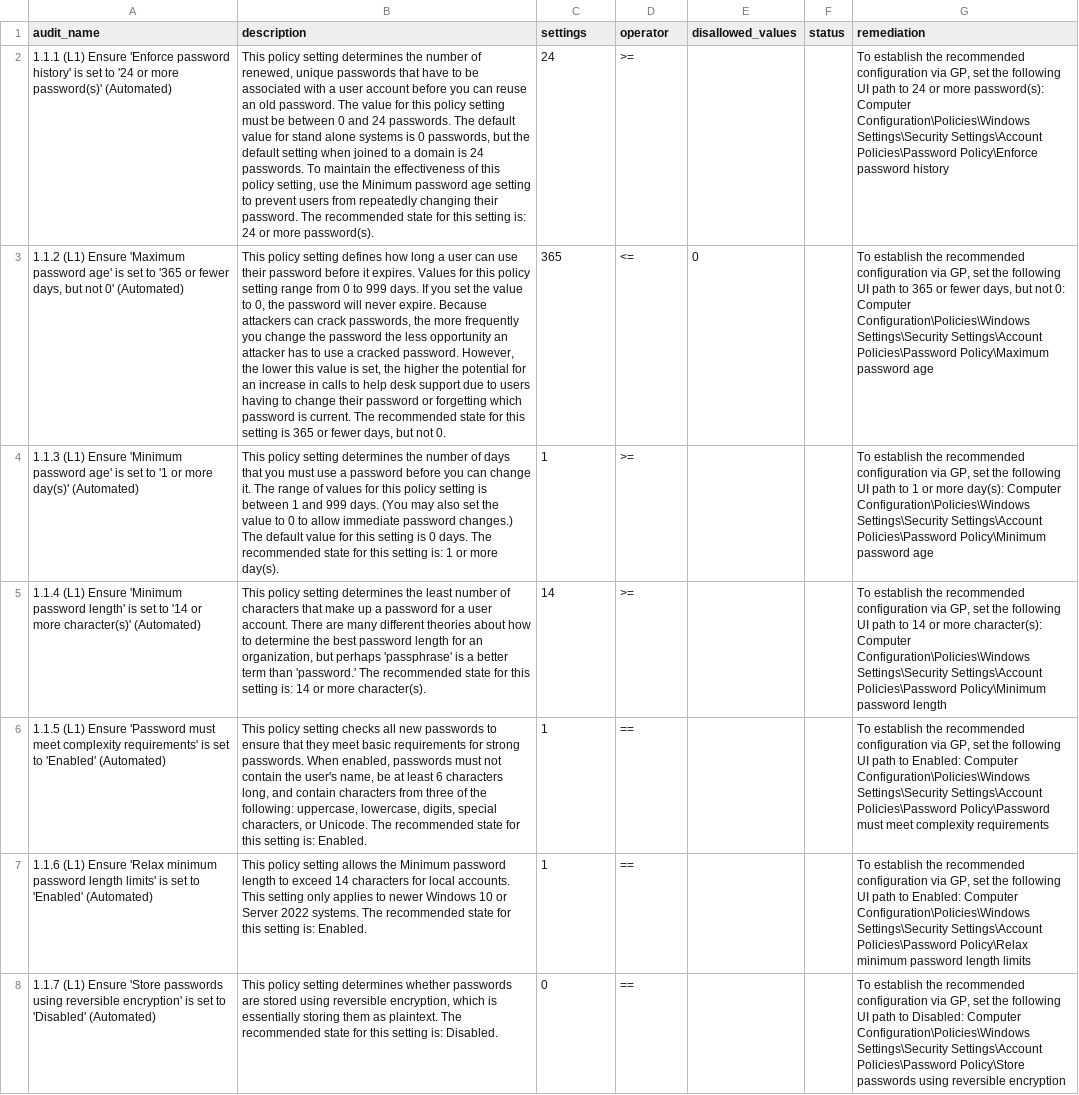
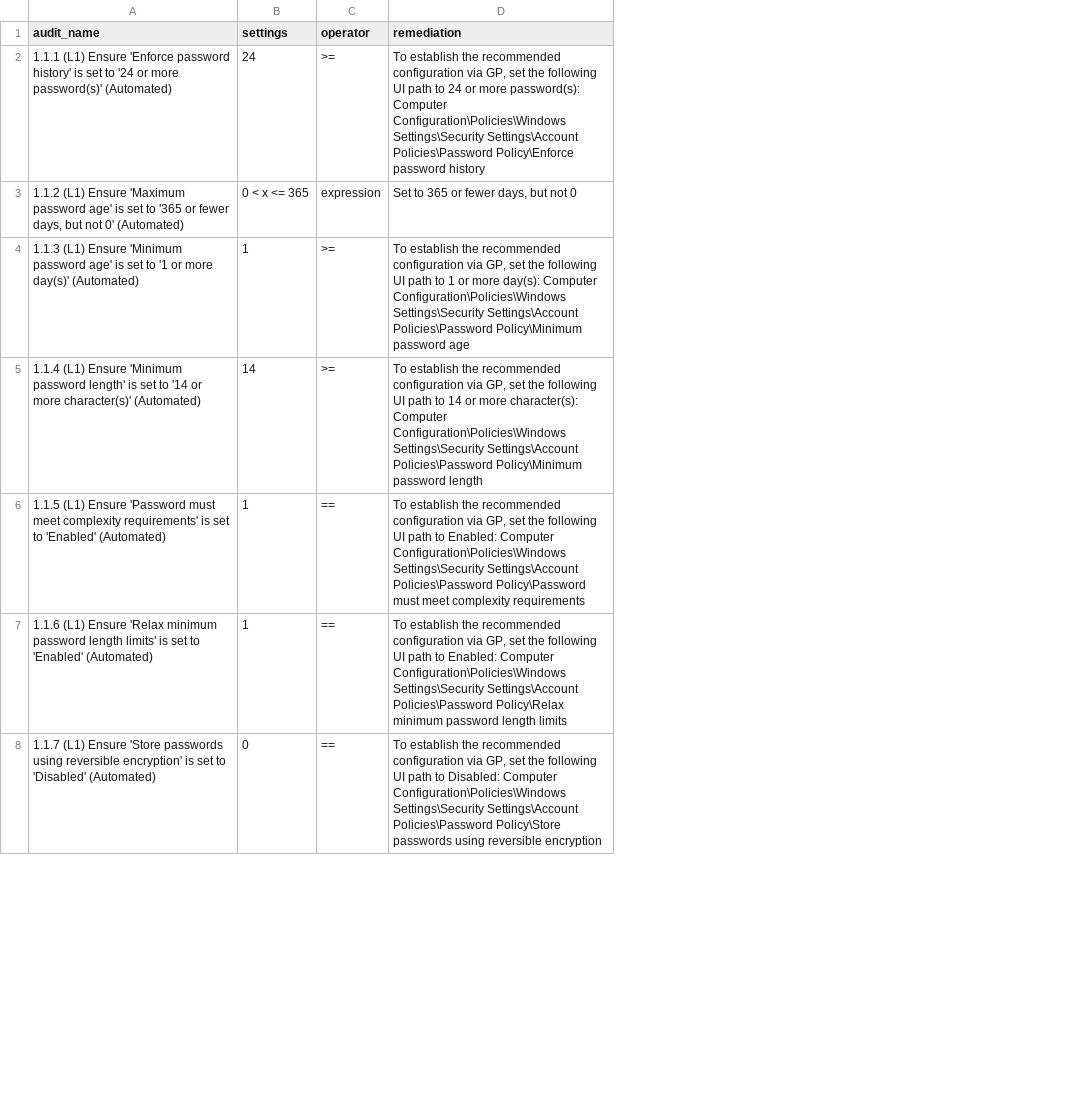
Before and after one commit to georshan-defsecone/Win_Config_Audit, a CSV file: cis_compliance_input.csv, drawn as a sheet; only a part is shown; removed rows and columns are numbered as before the commit, all else as after; the diff covers the shown part only; the diff names each change by its address in the sheet, - before the commit and + after, or states it on an @@ line.

Commit message:
add input csv

```diff
--- a/cis_compliance_input.csv
+++ b/cis_compliance_input.csv
-column B (description), rows 2-8: This policy setting determines the number of renewed, unique passwords that have to be associated with a user account before you can reuse an old password. The value for this policy setting must be between 0 and 24 passwords. The default value for stand alone systems is 0 passwords, but the default setting when joined to a domain is 24 passwords. To maintain the effectiveness of this policy setting, use the Minimum password age setting to prevent users from repeatedly changing their password. The recommended state for this setting is: 24 or more password(s). | This policy setting defines how long a user can use their password before it expires. Values for this policy setting range from 0 to 999 days. If you set the value to 0, the password will never expire. Because attackers can crack passwords, the more frequently you change the password the less opportunity an attacker has to use a cracked password. However, the lower this value is set, the higher the potential for an increase in calls to help desk support due to users having to change their password or forgetting which password is current. The recommended state for this setting is 365 or fewer days, but not 0. | This policy setting determines the number of days that you must use a password before you can change it. The range of values for this policy setting is between 1 and 999 days. (You may also set the value to 0 to allow immediate password changes.) The default value for this setting is 0 days. The recommended state for this setting is: 1 or more day(s). | This policy setting determines the least number of characters that make up a password for a user account. There are many different theories about how to determine the best password length for an organization, but perhaps 'passphrase' is a better term than 'password.' The recommended state for this setting is: 14 or more character(s). | This policy setting checks all new passwords to ensure that they meet basic requirements for strong passwords. When enabled, passwords must not contain the user's name, be at least 6 characters long, and contain characters from three of the following: uppercase, lowercase, digits, special characters, or Unicode. The recommended state for this setting is: Enabled. | This policy setting allows the Minimum password length to exceed 14 characters for local accounts. This setting only applies to newer Windows 10 or Server 2022 systems. The recommended state for this setting is: Enabled. | This policy setting determines whether passwords are stored using reversible encryption, which is essentially storing them as plaintext. The recommended state for this setting is: Disabled.
-column E (disallowed_values), row 3: 0
-column F (status), empty
-B3 (settings): 365
+B3 (settings): 0 < x <= 365
-C3 (operator): <=
+C3 (operator): expression
-D3 (remediation): To establish the recommended configuration via GP, set the following UI path to 365 or fewer days, but not 0: Computer Configuration\Policies\Windows Settings\Security Settings\Account Policies\Password Policy\Maximum password age
+D3 (remediation): Set to 365 or fewer days, but not 0
```
Also changed, not shown: 24 added rows elsewhere in this file.
